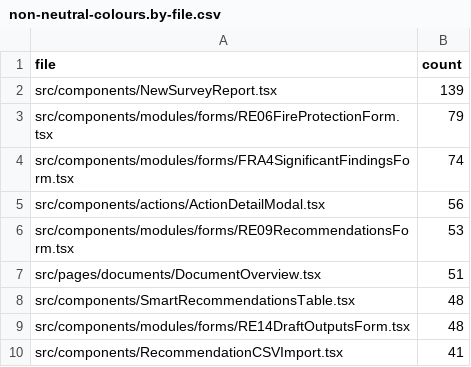
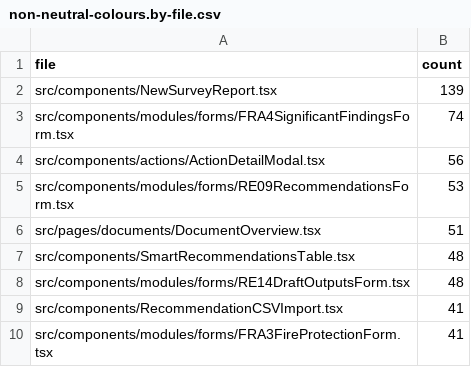
Before and after one commit to morrej05/ClearRisk2, a CSV file: docs/non-neutral-colours.by-file.csv, drawn as a sheet; only a part is shown; the shorter side is filled out with more unchanged rows; the diff names each change by its address in the sheet, - before the commit and + after, or states it on an @@ line.

Commit message:
Updated non-neutral-colours.summary.txt

```diff
--- a/docs/non-neutral-colours.by-file.csv
+++ b/docs/non-neutral-colours.by-file.csv
-row 3: src/components/modules/forms/RE06FireProtectionForm.tsx | 79
```
Also changed, not shown: docs/non-neutral-colours.by-class.csv, 5 other files.
